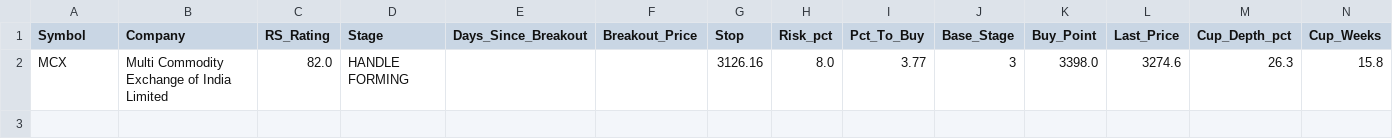
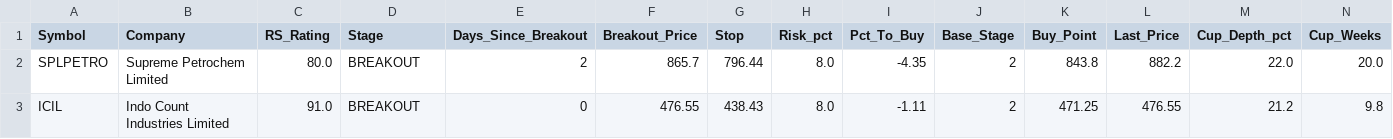
Before and after one commit to manoj-kholia/nse-scanner, a CSV file: cup_handle_signals.csv, drawn as a sheet; only a part is shown; removed rows and columns are numbered as before the commit, all else as after; rows hold the shown columns only; the diff names each change by its address in the sheet, - before the commit and + after, or states it on an @@ line.

```diff
--- a/cup_handle_signals.csv
+++ b/cup_handle_signals.csv
-row 2: MCX | Multi Commodity Exchange of India Limited | 82.0 | HANDLE FORMING |  |  | 3126.16 | 8.0 | 3.77 | 3 | 3398.0 | 3274.6 | 26.3 | 15.8
+row 2: SPLPETRO | Supreme Petrochem Limited | 80.0 | BREAKOUT | 2 | 865.7 | 796.44 | 8.0 | -4.35 | 2 | 843.8 | 882.2 | 22.0 | 20.0
+row 3: ICIL | Indo Count Industries Limited | 91.0 | BREAKOUT | 0 | 476.55 | 438.43 | 8.0 | -1.11 | 2 | 471.25 | 476.55 | 21.2 | 9.8
```
Also changed, not shown: EQUITY_L_live.csv, 3 other files.
